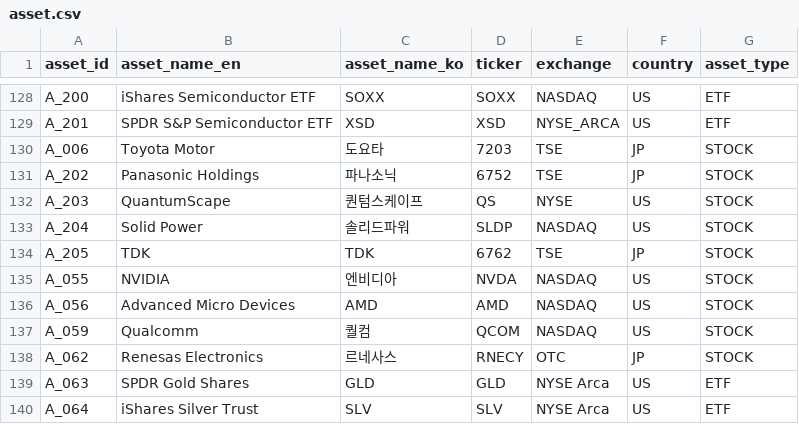
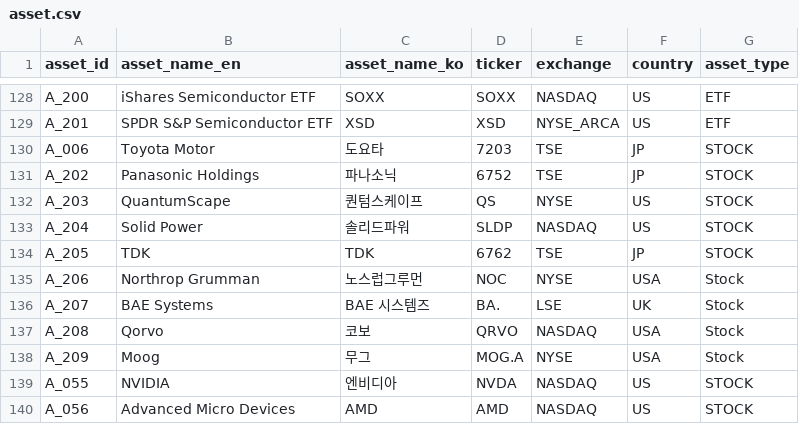
Before and after one commit to kang0302/import_MT, a CSV file: data/master/asset.csv, drawn as a sheet; only a part is shown, gaps mark what is left out; the shorter side is filled out with more unchanged rows.

```diff
--- a/data/master/asset.csv
+++ b/data/master/asset.csv
@@ -134,2 +134,6 @@ A_204,Solid Power,솔리드파워,SLDP,NASDAQ,US,STOCK
 A_205,TDK,TDK,6762,TSE,JP,STOCK
+A_206,Northrop Grumman,노스럽그루먼,NOC,NYSE,USA,Stock
+A_207,BAE Systems,BAE 시스템즈,BA.,LSE,UK,Stock
+A_208,Qorvo,코보,QRVO,NASDAQ,USA,Stock
+A_209,Moog,무그,MOG.A,NYSE,USA,Stock
 A_055,NVIDIA,엔비디아,NVDA,NASDAQ,US,STOCK
```
Also changed, not shown: data/master/business_field.csv, data/master/character.csv, 2 other files.
